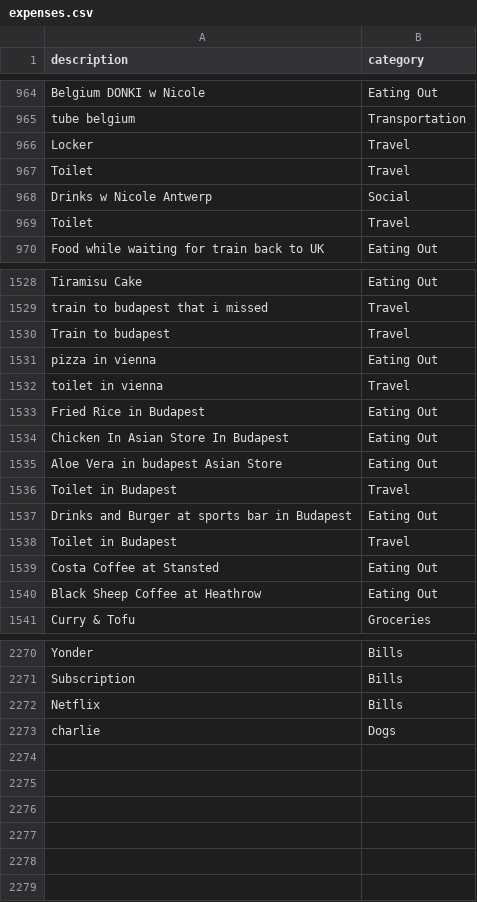
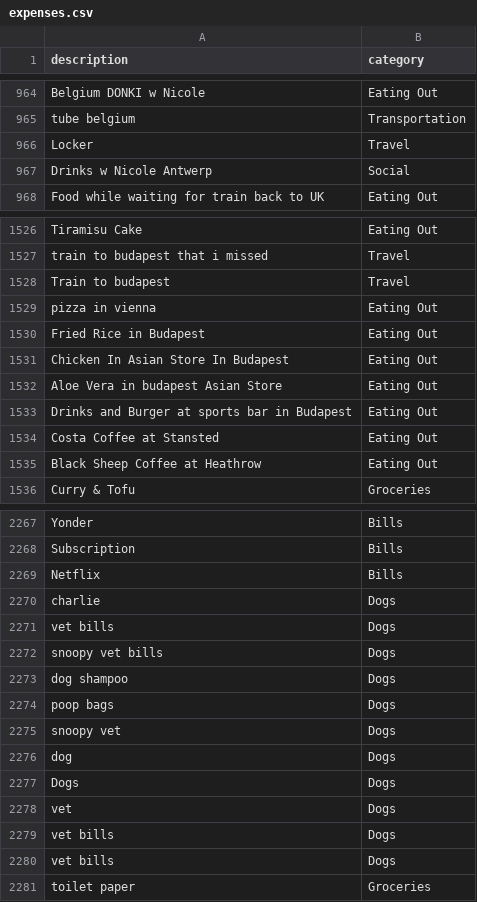
Before and after one commit to JoachimStanislaus/pi_finance_assistant, a CSV file: classifier/datasets/expenses.csv, drawn as a sheet; only a part is shown, gaps mark what is left out; the diff covers the shown part only.

```diff
--- a/classifier/datasets/expenses.csv
+++ b/classifier/datasets/expenses.csv
@@ -966,5 +966,3 @@ tube belgium,Transportation
 Locker,Travel
-Toilet,Travel
 Drinks w Nicole Antwerp,Social
-Toilet,Travel
 Food while waiting for train back to UK,Eating Out
@@ -1531,3 +1529,2 @@ Train to budapest,Travel
 pizza in vienna,Eating Out
-toilet in vienna,Travel
 Fried Rice in Budapest,Eating Out
@@ -1535,5 +1532,3 @@ Chicken In Asian Store In Budapest,Eating Out
 Aloe Vera in budapest Asian Store,Eating Out
-Toilet in Budapest,Travel
 Drinks and Burger at sports bar in Budapest,Eating Out
-Toilet in Budapest,Travel
 Costa Coffee at Stansted,Eating Out
@@ -2273 +2270,12 @@ Netflix, Bills
 charlie, Dogs
+vet bills,Dogs
+snoopy vet bills,Dogs
+dog shampoo,Dogs
+poop bags,Dogs
+snoopy vet,Dogs
+dog,Dogs
+Dogs,Dogs
+vet,Dogs
+vet bills,Dogs
+vet bills,Dogs
+toilet paper,Groceries
```
Also changed, not shown: 2 added rows and 1 edited cell elsewhere in this file, 14 other files.
